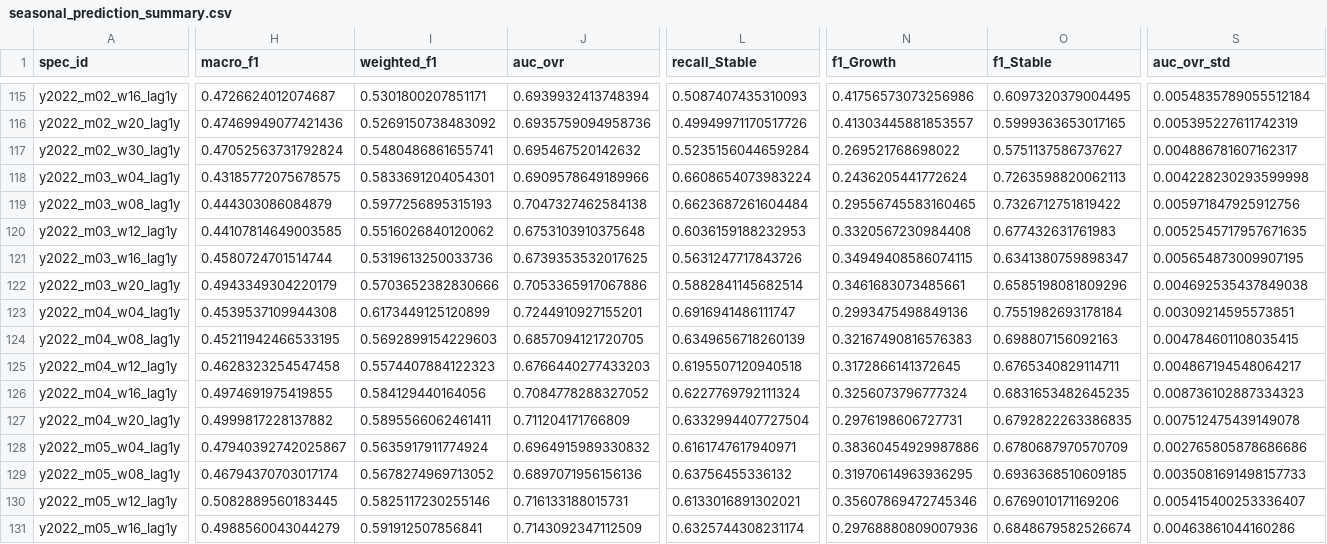
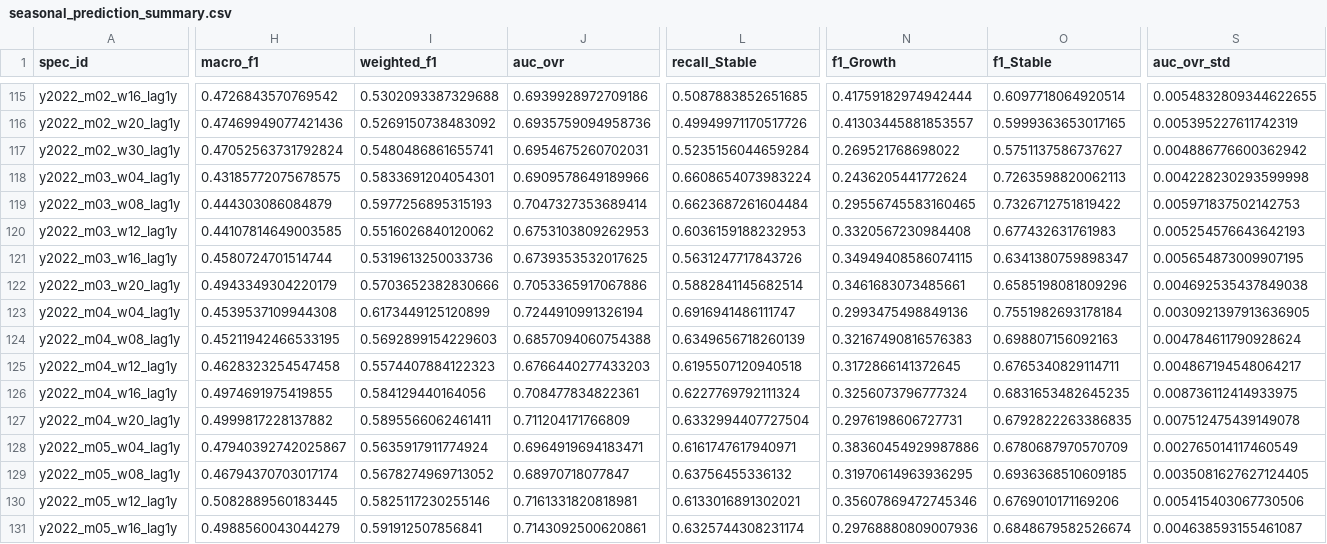
Before and after one commit to HyeokyYun/masters, a CSV file: KCD/260430/outputs/tables/seasonal_prediction_summary.csv, drawn as a sheet; only a part is shown, gaps mark what is left out; the diff covers the shown part only; the diff names each change by its address in the sheet, - before the commit and + after, or states it on an @@ line.

```diff
--- a/KCD/260430/outputs/tables/seasonal_prediction_summary.csv
+++ b/KCD/260430/outputs/tables/seasonal_prediction_summary.csv
-H115 (macro_f1): 0.4726624012074687
+H115 (macro_f1): 0.4726843570769542
-I115 (weighted_f1): 0.5301800207851171
+I115 (weighted_f1): 0.5302093387329688
-J115 (auc_ovr): 0.6939932413748394
+J115 (auc_ovr): 0.6939928972709186
-L115 (recall_Stable): 0.5087407435310093
+L115 (recall_Stable): 0.5087883852651685
-N115 (f1_Growth): 0.41756573073256986
+N115 (f1_Growth): 0.41759182974942444
-O115 (f1_Stable): 0.6097320379004495
+O115 (f1_Stable): 0.6097718064920514
-S115 (auc_ovr_std): 0.0054835789055512184
+S115 (auc_ovr_std): 0.0054832809344622655
-J117 (auc_ovr): 0.695467520142632
+J117 (auc_ovr): 0.6954675260702031
-S117 (auc_ovr_std): 0.004886781607162317
+S117 (auc_ovr_std): 0.004886776600362942
-J119 (auc_ovr): 0.7047327462584138
+J119 (auc_ovr): 0.7047327353689414
-S119 (auc_ovr_std): 0.005971847925912756
+S119 (auc_ovr_std): 0.005971837502142753
-J120 (auc_ovr): 0.6753103910375648
+J120 (auc_ovr): 0.6753103809262953
-S120 (auc_ovr_std): 0.0052545717957671635
+S120 (auc_ovr_std): 0.005254576643642193
-J123 (auc_ovr): 0.7244910927155201
+J123 (auc_ovr): 0.7244910991326194
-S123 (auc_ovr_std): 0.00309214595573851
+S123 (auc_ovr_std): 0.0030921397913636905
-J124 (auc_ovr): 0.6857094121720705
+J124 (auc_ovr): 0.6857094060754388
-S124 (auc_ovr_std): 0.004784601108035415
+S124 (auc_ovr_std): 0.004784611790928624
-J126 (auc_ovr): 0.7084778288327052
+J126 (auc_ovr): 0.708477834822361
-S126 (auc_ovr_std): 0.008736102887334323
+S126 (auc_ovr_std): 0.008736112414933975
-J128 (auc_ovr): 0.6964915989330832
+J128 (auc_ovr): 0.6964919694183471
-S128 (auc_ovr_std): 0.002765805878686686
+S128 (auc_ovr_std): 0.002765014117460549
-J129 (auc_ovr): 0.6897071956156136
+J129 (auc_ovr): 0.68970718077847
-S129 (auc_ovr_std): 0.0035081691498157733
+S129 (auc_ovr_std): 0.0035081627627124405
-J130 (auc_ovr): 0.716133188015731
+J130 (auc_ovr): 0.7161331820818981
-S130 (auc_ovr_std): 0.005415400253336407
+S130 (auc_ovr_std): 0.005415403067730506
-J131 (auc_ovr): 0.7143092347112509
+J131 (auc_ovr): 0.7143092500620861
-S131 (auc_ovr_std): 0.00463861044160286
+S131 (auc_ovr_std): 0.004638593155461087
```
Also changed, not shown: 111 edited cells elsewhere in this file, KCD/260430/outputs/tables/seasonal_prediction_cv_results.csv, 46 other files.
